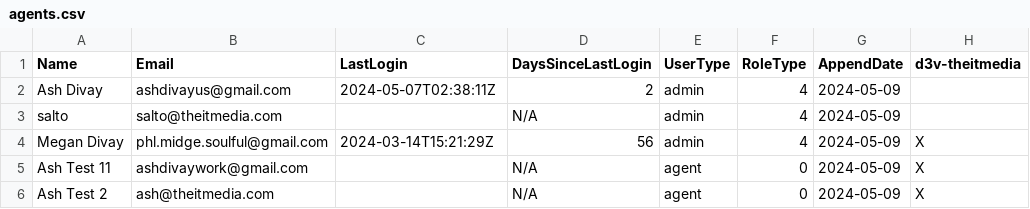
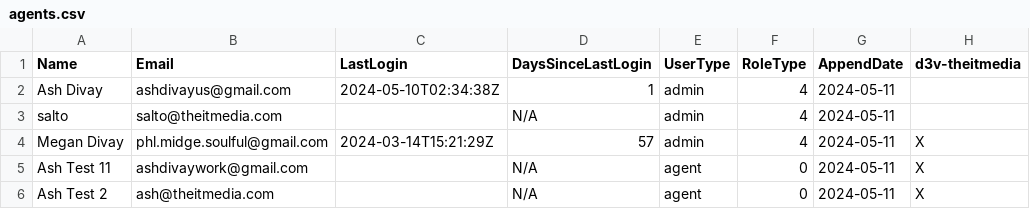
Before and after one commit to ashdivayumusic/ZenAgentDl, a CSV file: agents.csv, drawn as a sheet; only a part is shown; the diff names each change by its address in the sheet, - before the commit and + after, or states it on an @@ line.

Commit message:
Update agents.csv

```diff
--- a/agents.csv
+++ b/agents.csv
-C2 (LastLogin): 2024-05-07T02:38:11Z
+C2 (LastLogin): 2024-05-10T02:34:38Z
-D2 (DaysSinceLastLogin): 2
+D2 (DaysSinceLastLogin): 1
-G2:G6 (AppendDate): 2024-05-09
+G2:G6 (AppendDate): 2024-05-11
-D4 (DaysSinceLastLogin): 56
+D4 (DaysSinceLastLogin): 57
```
